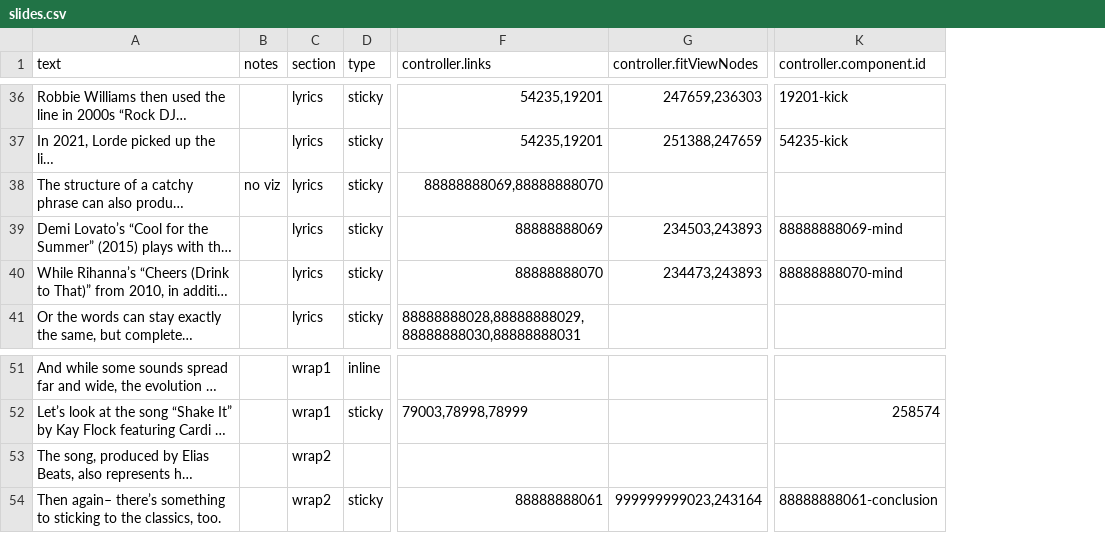
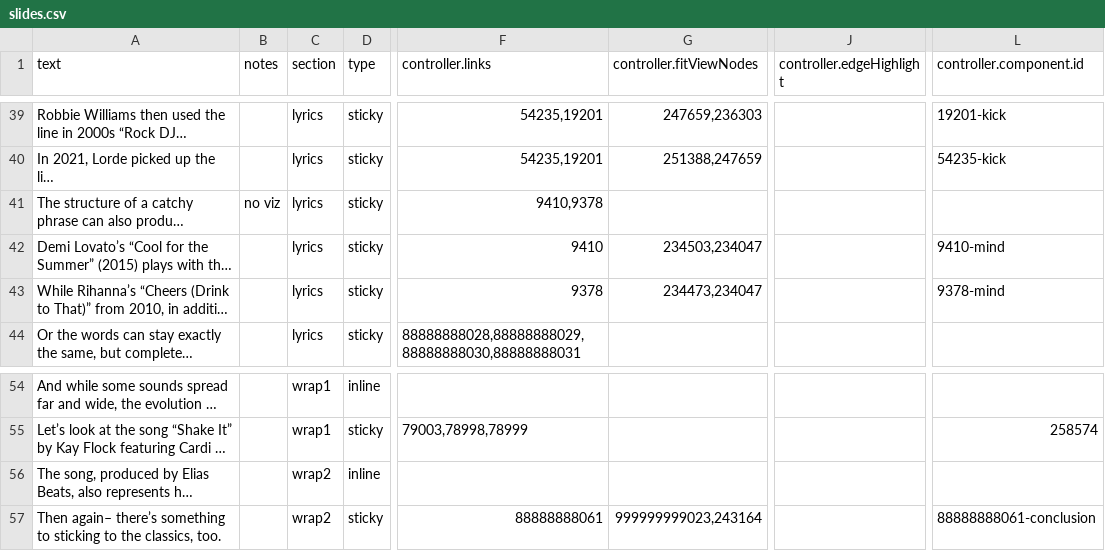
Before and after one commit to the-pudding/sample-trees, a CSV file: src/data/slides.csv, drawn as a sheet; only a part is shown, gaps mark what is left out; long unchanged cells end in …; addresses are those after the commit; the diff covers the shown part only; the diff names each change by its address in the sheet, - before the commit and + after, or states it on an @@ line.

```diff
--- a/src/data/slides.csv
+++ b/src/data/slides.csv
+column J (controller.edgeHighlight), empty
-F41 (controller.links): 88888888069,88888888070
+F41 (controller.links): 9410,9378
-F42 (controller.links): 88888888069
+F42 (controller.links): 9410
-G42 (controller.fitViewNodes): 234503,243893
+G42 (controller.fitViewNodes): 234503,234047
-L42 (controller.component.id): 88888888069-mind
+L42 (controller.component.id): 9410-mind
-F43 (controller.links): 88888888070
+F43 (controller.links): 9378
-G43 (controller.fitViewNodes): 234473,243893
+G43 (controller.fitViewNodes): 234473,234047
-L43 (controller.component.id): 88888888070-mind
+L43 (controller.component.id): 9378-mind
-D56 (type): (empty)
+D56 (type): inline
```
Also changed, not shown: 3 added rows and 13 edited cells elsewhere in this file, src/data/links.csv, 6 other files.
